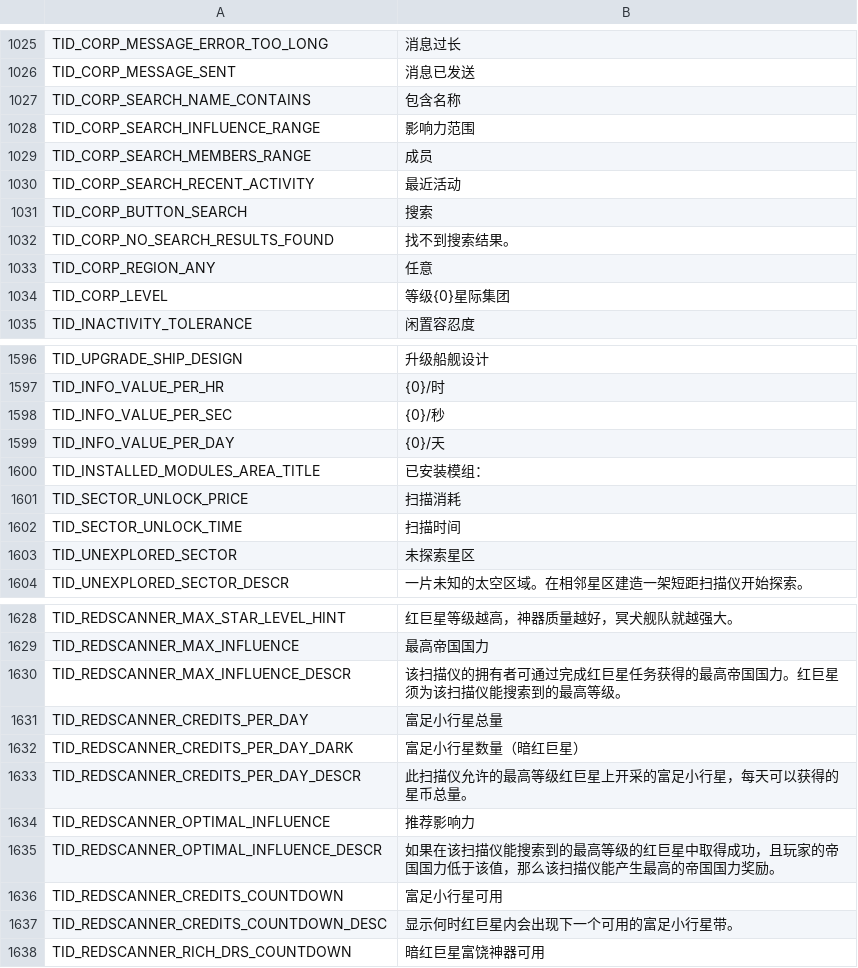
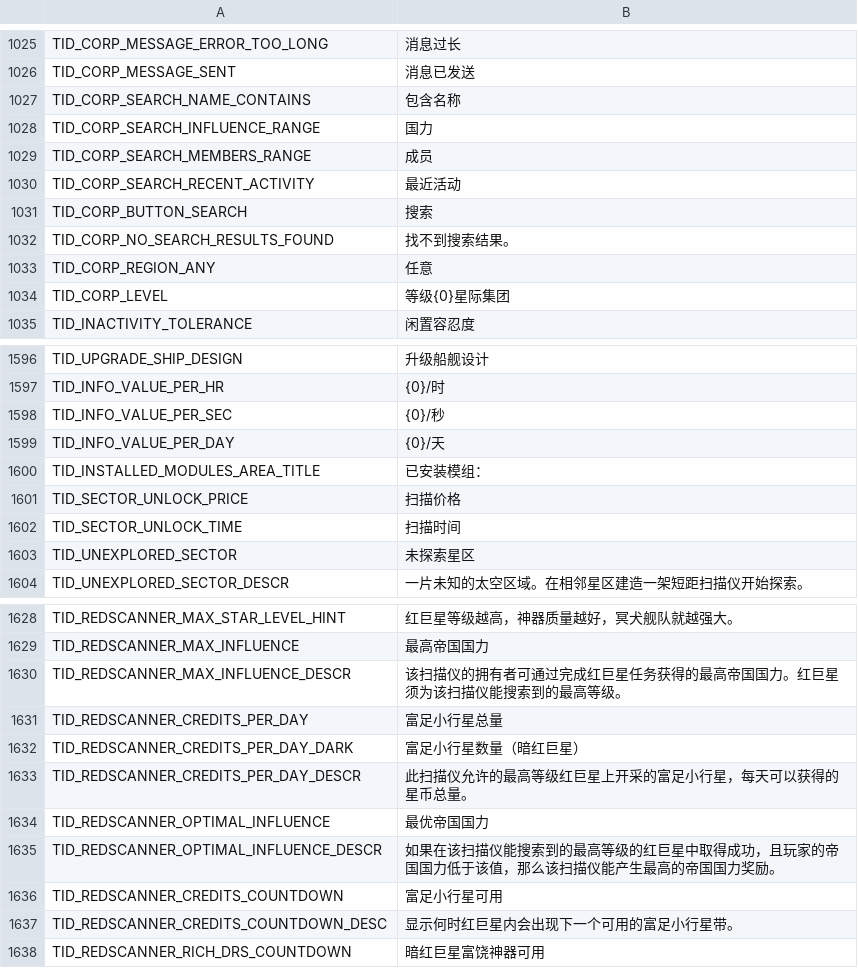
Before and after one commit to userXinos/HadesSpace, a CSV file: parser/raw/loc_strings/loc_strings_zh-si.csv, drawn as a sheet; only a part is shown, gaps mark what is left out.

Commit message:
revert loc_strings

```diff
--- a/parser/raw/loc_strings/loc_strings_zh-si.csv
+++ b/parser/raw/loc_strings/loc_strings_zh-si.csv
@@ -1027,3 +1027,3 @@
 "TID_CORP_SEARCH_NAME_CONTAINS","包含名称"
-"TID_CORP_SEARCH_INFLUENCE_RANGE","影响力范围"
+"TID_CORP_SEARCH_INFLUENCE_RANGE","国力"
 "TID_CORP_SEARCH_MEMBERS_RANGE","成员"
@@ -1600,3 +1600,3 @@
 "TID_INSTALLED_MODULES_AREA_TITLE","已安装模组："
-"TID_SECTOR_UNLOCK_PRICE","扫描消耗"
+"TID_SECTOR_UNLOCK_PRICE","扫描价格"
 "TID_SECTOR_UNLOCK_TIME","扫描时间"
@@ -1633,3 +1633,3 @@
 "TID_REDSCANNER_CREDITS_PER_DAY_DESCR","此扫描仪允许的最高等级红巨星上开采的富足小行星，每天可以获得的星币总量。"
-"TID_REDSCANNER_OPTIMAL_INFLUENCE","推荐影响力"
+"TID_REDSCANNER_OPTIMAL_INFLUENCE","最优帝国国力"
 "TID_REDSCANNER_OPTIMAL_INFLUENCE_DESCR","如果在该扫描仪能搜索到的最高等级的红巨星中取得成功，且玩家的帝国国力低于该值，那么该扫描仪能产生最高的帝国国力奖励。"
```
